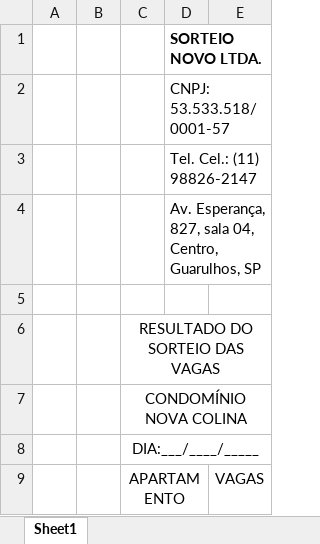
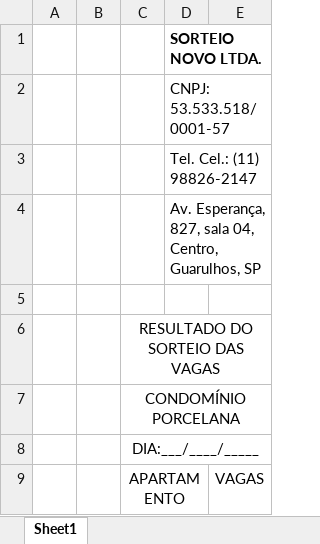
Before and after one commit to adrianoals/Sorteio_Novo, an Excel workbook: setup/static/assets/modelos/sorteio_novo2.xlsx, sheet Sheet1, drawn as a sheet; values as stored, in another font and other column widths than the file's, no borders; charts and pictures not drawn; the diff names each change by its address in the sheet, - before the commit and + after, or states it on an @@ line.

```diff
--- a/setup/static/assets/modelos/sorteio_novo2.xlsx (sheet Sheet1)
+++ b/setup/static/assets/modelos/sorteio_novo2.xlsx (sheet Sheet1)
-C7: CONDOMÍNIO NOVA COLINA
+C7: CONDOMÍNIO PORCELANA
```
Also changed, not shown: static/assets/modelos/sorteio_novo2.xlsx, 16 other files.
